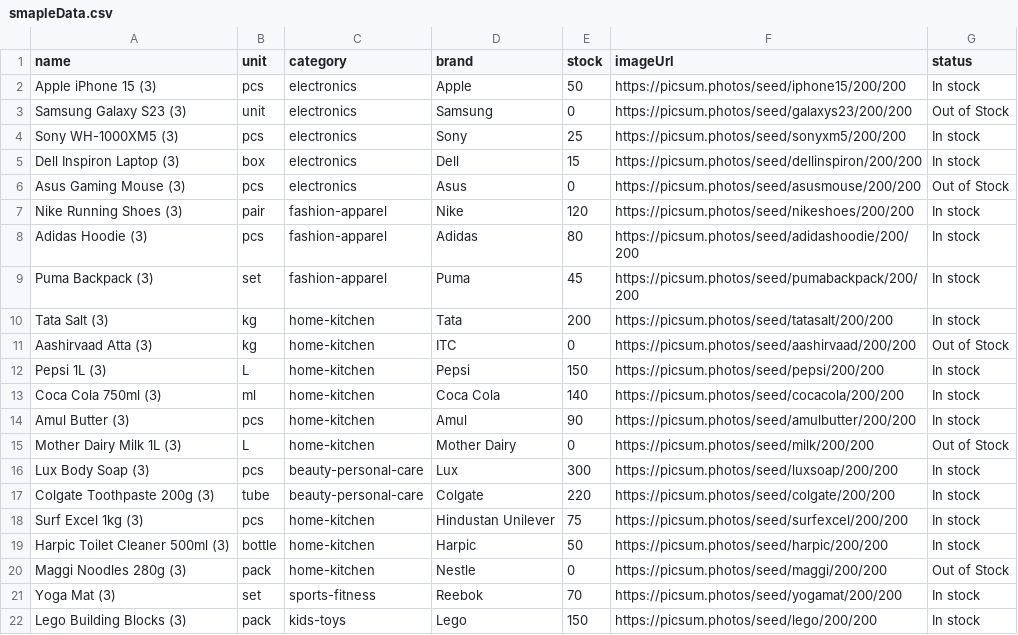
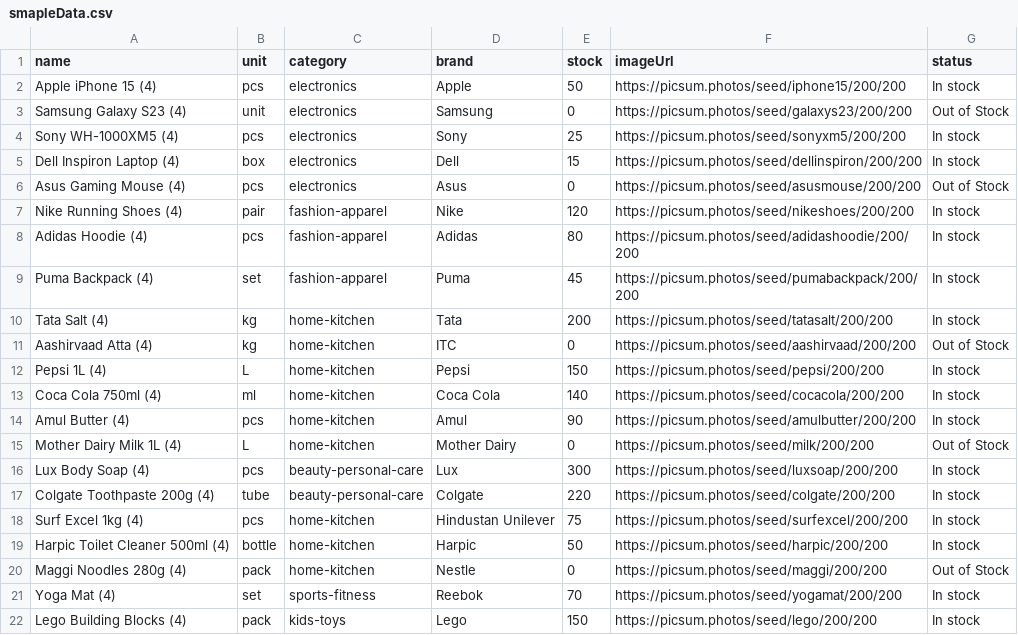
Before and after one commit to nirmal-coder/product-inventory-system-frontend, a CSV file: src/assets/smapleData.csv, drawn as a sheet.

```diff
--- a/src/assets/smapleData.csv
+++ b/src/assets/smapleData.csv
@@ -1,22 +1,22 @@
 name,unit,category,brand,stock,imageUrl,status
-Apple iPhone 15 (3),pcs,electronics,Apple,50,https://picsum.photos/seed/iphone15/200/200,In stock
-Samsung Galaxy S23 (3),unit,electronics,Samsung,0,https://picsum.photos/seed/galaxys23/200/200,Out of Stock
-Sony WH-1000XM5 (3),pcs,electronics,Sony,25,https://picsum.photos/seed/sonyxm5/200/200,In stock
-Dell Inspiron Laptop (3),box,electronics,Dell,15,https://picsum.photos/seed/dellinspiron/200/200,In stock
-Asus Gaming Mouse (3),pcs,electronics,Asus,0,https://picsum.photos/seed/asusmouse/200/200,Out of Stock
-Nike Running Shoes (3),pair,fashion-apparel,Nike,120,https://picsum.photos/seed/nikeshoes/200/200,In stock
-Adidas Hoodie (3),pcs,fashion-apparel,Adidas,80,https://picsum.photos/seed/adidashoodie/200/200,In stock
-Puma Backpack (3),set,fashion-apparel,Puma,45,https://picsum.photos/seed/pumabackpack/200/200,In stock
-Tata Salt (3),kg,home-kitchen,Tata,200,https://picsum.photos/seed/tatasalt/200/200,In stock
-Aashirvaad Atta (3),kg,home-kitchen,ITC,0,https://picsum.photos/seed/aashirvaad/200/200,Out of Stock
-Pepsi 1L (3),L,home-kitchen,Pepsi,150,https://picsum.photos/seed/pepsi/200/200,In stock
-Coca Cola 750ml (3),ml,home-kitchen,Coca Cola,140,https://picsum.photos/seed/cocacola/200/200,In stock
-Amul Butter (3),pcs,home-kitchen,Amul,90,https://picsum.photos/seed/amulbutter/200/200,In stock
-Mother Dairy Milk 1L (3),L,home-kitchen,Mother Dairy,0,https://picsum.photos/seed/milk/200/200,Out of Stock
-Lux Body Soap (3),pcs,beauty-personal-care,Lux,300,https://picsum.photos/seed/luxsoap/200/200,In stock
-Colgate Toothpaste 200g (3),tube,beauty-personal-care,Colgate,220,https://picsum.photos/seed/colgate/200/200,In stock
-Surf Excel 1kg (3),pcs,home-kitchen,Hindustan Unilever,75,https://picsum.photos/seed/surfexcel/200/200,In stock
-Harpic Toilet Cleaner 500ml (3),bottle,home-kitchen,Harpic,50,https://picsum.photos/seed/harpic/200/200,In stock
-Maggi Noodles 280g (3),pack,home-kitchen,Nestle,0,https://picsum.photos/seed/maggi/200/200,Out of Stock
-Yoga Mat (3),set,sports-fitness,Reebok,70,https://picsum.photos/seed/yogamat/200/200,In stock
-Lego Building Blocks (3),pack,kids-toys,Lego,150,https://picsum.photos/seed/lego/200/200,In stock
+Apple iPhone 15 (4),pcs,electronics,Apple,50,https://picsum.photos/seed/iphone15/200/200,In stock
+Samsung Galaxy S23 (4),unit,electronics,Samsung,0,https://picsum.photos/seed/galaxys23/200/200,Out of Stock
+Sony WH-1000XM5 (4),pcs,electronics,Sony,25,https://picsum.photos/seed/sonyxm5/200/200,In stock
+Dell Inspiron Laptop (4),box,electronics,Dell,15,https://picsum.photos/seed/dellinspiron/200/200,In stock
+Asus Gaming Mouse (4),pcs,electronics,Asus,0,https://picsum.photos/seed/asusmouse/200/200,Out of Stock
+Nike Running Shoes (4),pair,fashion-apparel,Nike,120,https://picsum.photos/seed/nikeshoes/200/200,In stock
+Adidas Hoodie (4),pcs,fashion-apparel,Adidas,80,https://picsum.photos/seed/adidashoodie/200/200,In stock
+Puma Backpack (4),set,fashion-apparel,Puma,45,https://picsum.photos/seed/pumabackpack/200/200,In stock
+Tata Salt (4),kg,home-kitchen,Tata,200,https://picsum.photos/seed/tatasalt/200/200,In stock
+Aashirvaad Atta (4),kg,home-kitchen,ITC,0,https://picsum.photos/seed/aashirvaad/200/200,Out of Stock
+Pepsi 1L (4),L,home-kitchen,Pepsi,150,https://picsum.photos/seed/pepsi/200/200,In stock
+Coca Cola 750ml (4),ml,home-kitchen,Coca Cola,140,https://picsum.photos/seed/cocacola/200/200,In stock
+Amul Butter (4),pcs,home-kitchen,Amul,90,https://picsum.photos/seed/amulbutter/200/200,In stock
+Mother Dairy Milk 1L (4),L,home-kitchen,Mother Dairy,0,https://picsum.photos/seed/milk/200/200,Out of Stock
+Lux Body Soap (4),pcs,beauty-personal-care,Lux,300,https://picsum.photos/seed/luxsoap/200/200,In stock
+Colgate Toothpaste 200g (4),tube,beauty-personal-care,Colgate,220,https://picsum.photos/seed/colgate/200/200,In stock
+Surf Excel 1kg (4),pcs,home-kitchen,Hindustan Unilever,75,https://picsum.photos/seed/surfexcel/200/200,In stock
+Harpic Toilet Cleaner 500ml (4),bottle,home-kitchen,Harpic,50,https://picsum.photos/seed/harpic/200/200,In stock
+Maggi Noodles 280g (4),pack,home-kitchen,Nestle,0,https://picsum.photos/seed/maggi/200/200,Out of Stock
+Yoga Mat (4),set,sports-fitness,Reebok,70,https://picsum.photos/seed/yogamat/200/200,In stock
+Lego Building Blocks (4),pack,kids-toys,Lego,150,https://picsum.photos/seed/lego/200/200,In stock
```
Also changed, not shown: 2 other files.
